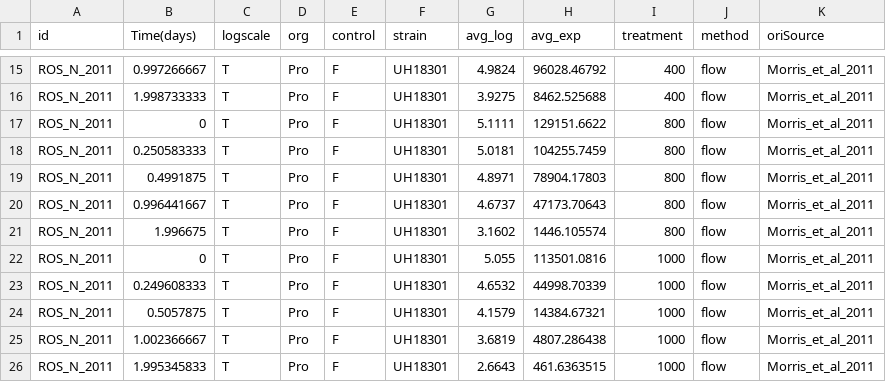
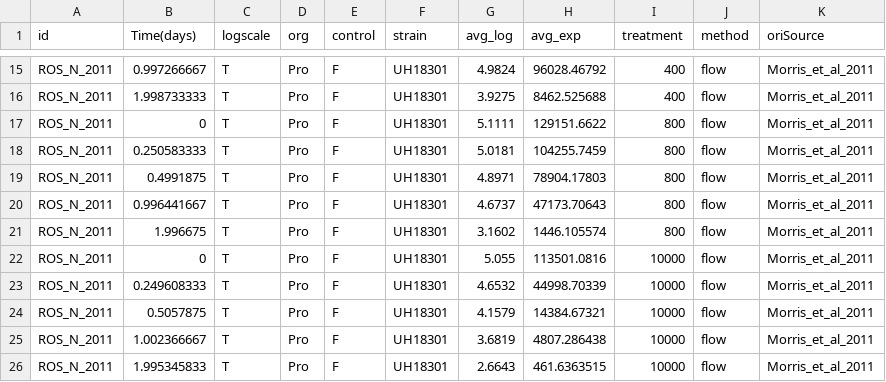
Before and after one commit to DKMcCullough/Project_2_ROS_and_N, a CSV file: data/avgs.csv, drawn as a sheet; only a part is shown, gaps mark what is left out.

```diff
--- a/data/avgs.csv
+++ b/data/avgs.csv
@@ -21,6 +21,6 @@ ROS_N_2011,0.996441667,T,Pro,F,UH18301,4.6737,47173.70643,800,flow,Morris_et_al_
 ROS_N_2011,1.996675,T,Pro,F,UH18301,3.1602,1446.105574,800,flow,Morris_et_al_2011
-ROS_N_2011,0,T,Pro,F,UH18301,5.055,113501.0816,1000,flow,Morris_et_al_2011
-ROS_N_2011,0.249608333,T,Pro,F,UH18301,4.6532,44998.70339,1000,flow,Morris_et_al_2011
-ROS_N_2011,0.5057875,T,Pro,F,UH18301,4.1579,14384.67321,1000,flow,Morris_et_al_2011
-ROS_N_2011,1.002366667,T,Pro,F,UH18301,3.6819,4807.286438,1000,flow,Morris_et_al_2011
-ROS_N_2011,1.995345833,T,Pro,F,UH18301,2.6643,461.6363515,1000,flow,Morris_et_al_2011
+ROS_N_2011,0,T,Pro,F,UH18301,5.055,113501.0816,10000,flow,Morris_et_al_2011
+ROS_N_2011,0.249608333,T,Pro,F,UH18301,4.6532,44998.70339,10000,flow,Morris_et_al_2011
+ROS_N_2011,0.5057875,T,Pro,F,UH18301,4.1579,14384.67321,10000,flow,Morris_et_al_2011
+ROS_N_2011,1.002366667,T,Pro,F,UH18301,3.6819,4807.286438,10000,flow,Morris_et_al_2011
+ROS_N_2011,1.995345833,T,Pro,F,UH18301,2.6643,461.6363515,10000,flow,Morris_et_al_2011
```
Also changed, not shown: 5 other files.
